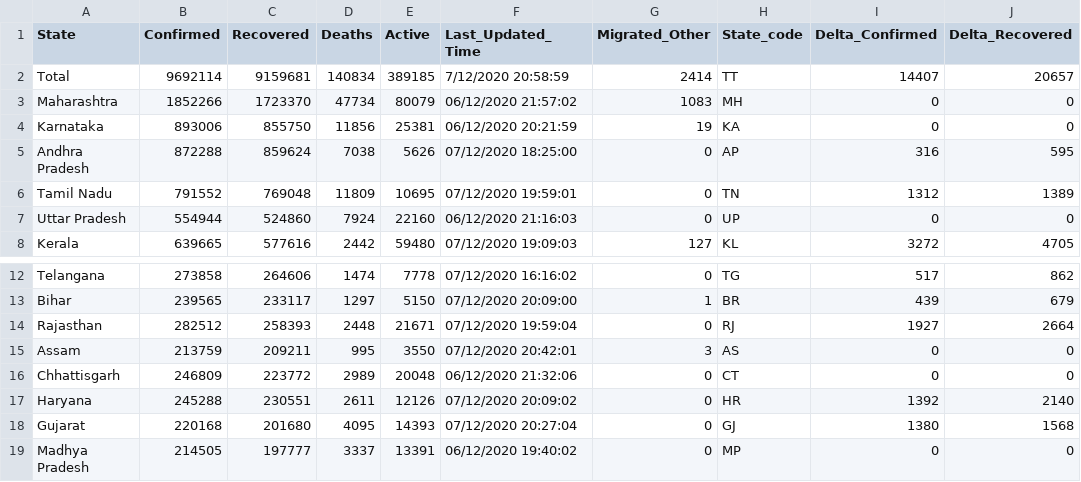
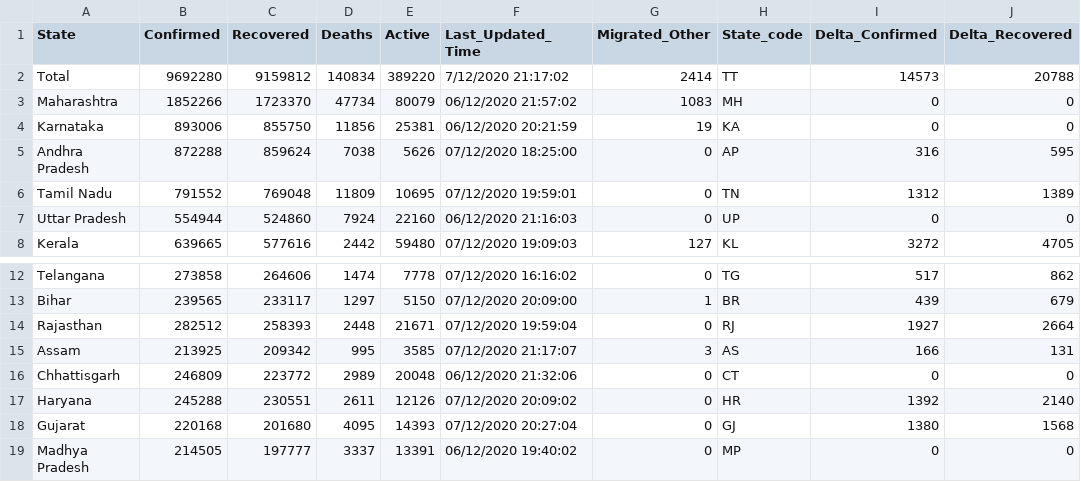
Before and after one commit to dvp-1/api, a CSV file: csv/latest/state_wise.csv, drawn as a sheet; only a part is shown, gaps mark what is left out; the diff names each change by its address in the sheet, - before the commit and + after, or states it on an @@ line.

Commit message:
data updated on - Mon Dec  7 15:51:23 UTC 2020

```diff
--- a/csv/latest/state_wise.csv
+++ b/csv/latest/state_wise.csv
-B2 (Confirmed): 9692114
+B2 (Confirmed): 9692280
-C2 (Recovered): 9159681
+C2 (Recovered): 9159812
-E2 (Active): 389185
+E2 (Active): 389220
-F2 (Last_Updated_Time): 7/12/2020 20:58:59
+F2 (Last_Updated_Time): 7/12/2020 21:17:02
-I2 (Delta_Confirmed): 14407
+I2 (Delta_Confirmed): 14573
-J2 (Delta_Recovered): 20657
+J2 (Delta_Recovered): 20788
-B15 (Confirmed): 213759
+B15 (Confirmed): 213925
-C15 (Recovered): 209211
+C15 (Recovered): 209342
-E15 (Active): 3550
+E15 (Active): 3585
-F15 (Last_Updated_Time): 07/12/2020 20:42:01
+F15 (Last_Updated_Time): 07/12/2020 21:17:07
-I15 (Delta_Confirmed): 0
+I15 (Delta_Confirmed): 166
-J15 (Delta_Recovered): 0
+J15 (Delta_Recovered): 131
```
Also changed, not shown: csv/latest/district_wise.csv, csv/latest/states.csv, 42 other files.
